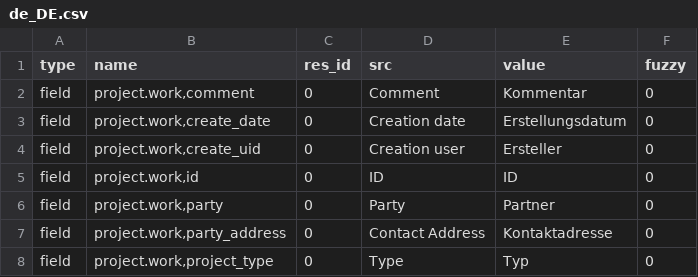
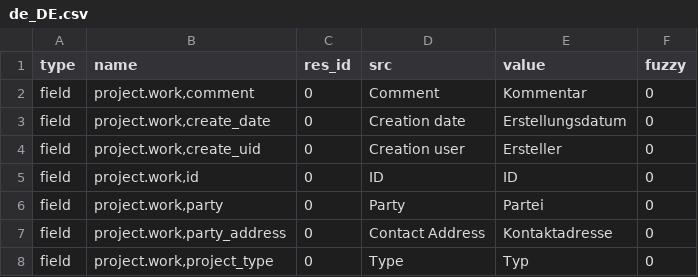
Before and after one commit to priyankarani/project, a CSV file: de_DE.csv, drawn as a sheet; only a part is shown.

Commit message:
updated translation for de_DE

```diff
--- a/de_DE.csv
+++ b/de_DE.csv
@@ -5,3 +5,3 @@ field,"project.work,create_uid",0,Creation user,Ersteller,0
 field,"project.work,id",0,ID,ID,0
-field,"project.work,party",0,Party,Partner,0
+field,"project.work,party",0,Party,Partei,0
 field,"project.work,party_address",0,Contact Address,Kontaktadresse,0
```
